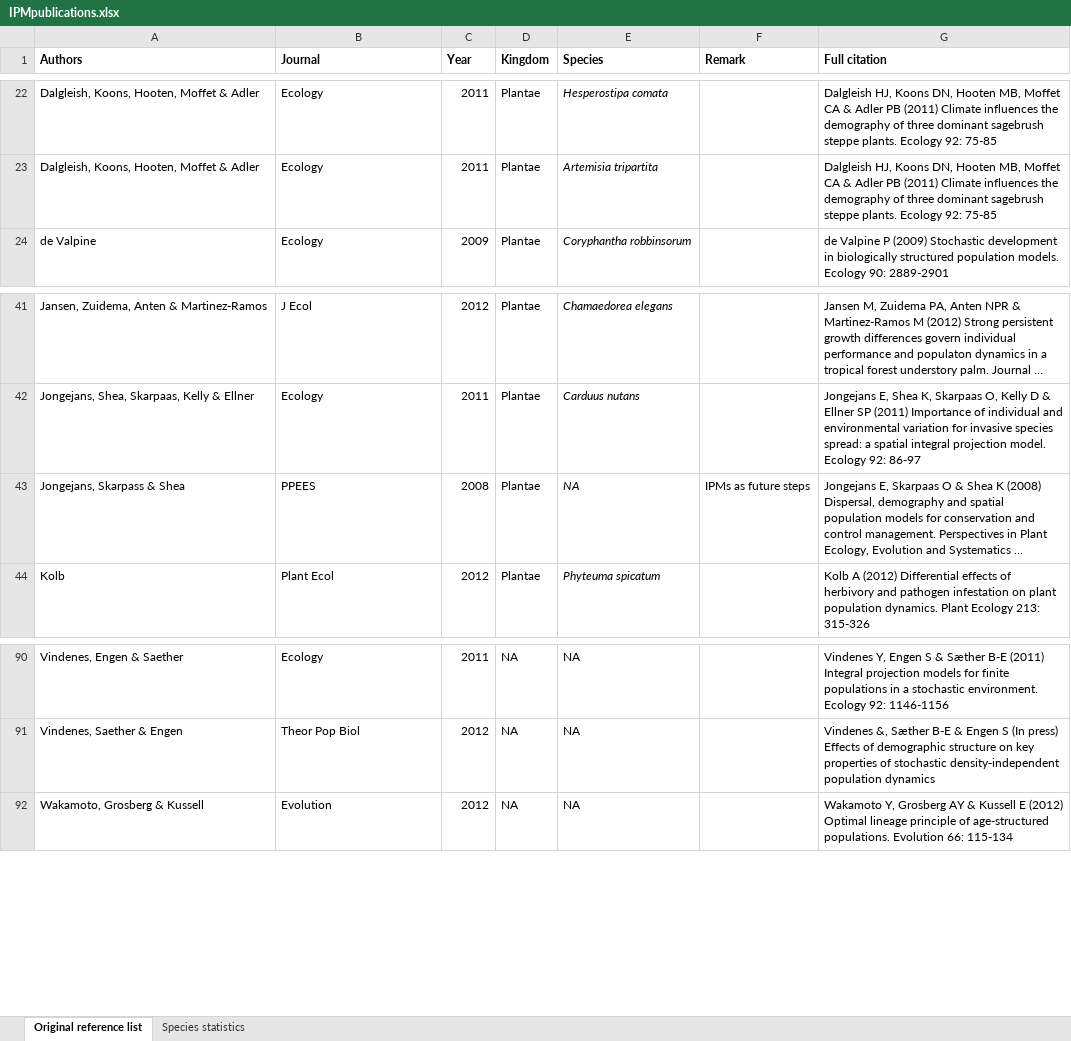
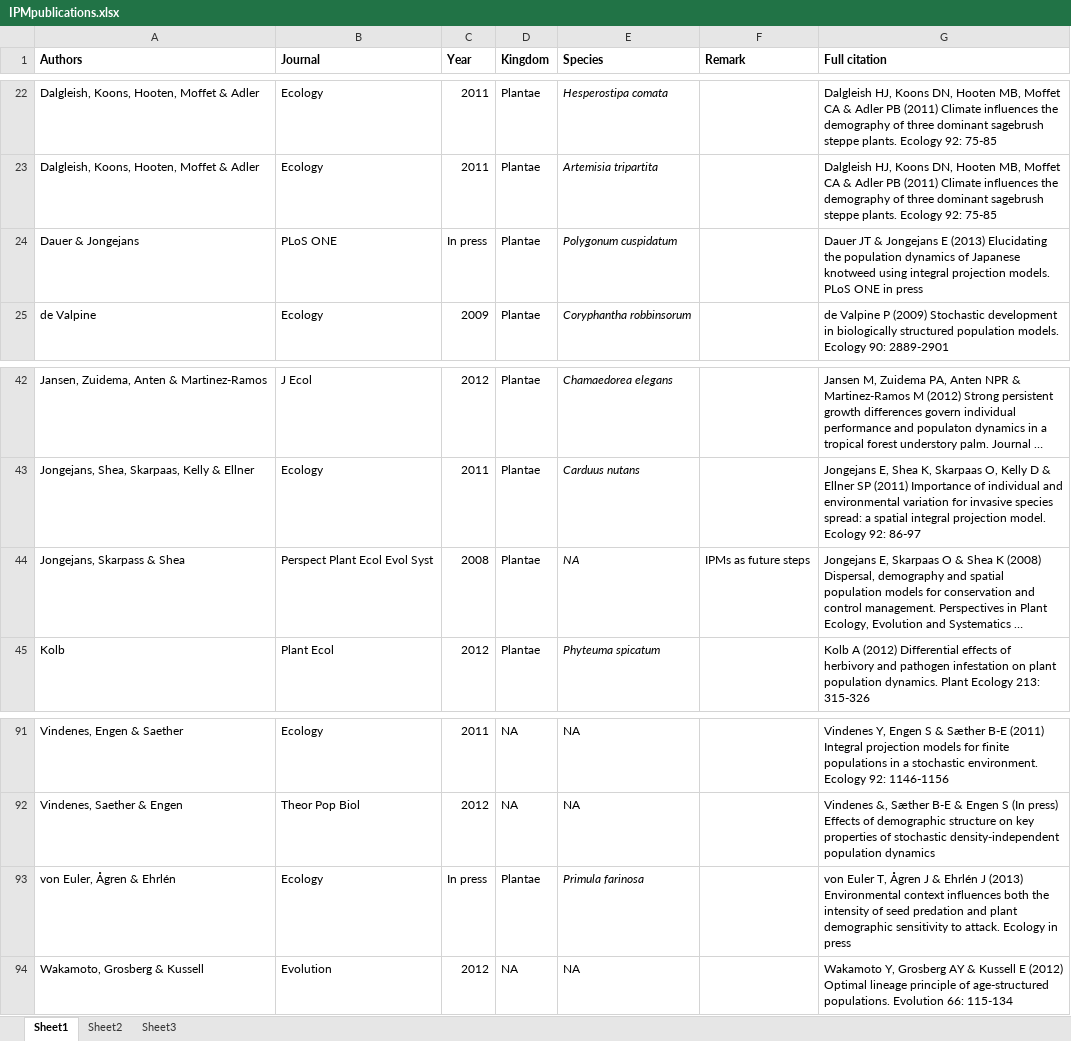
Before and after one commit to rforge/ipmpack, an Excel workbook: www/IPMpublications.xlsx, sheet Sheet1, drawn as a sheet; only a part is shown, gaps mark what is left out; long unchanged cells end in …; values as stored, in another font and other column widths than the file's, no borders; addresses are those after the commit; the diff names each change by its address in the sheet, - before the commit and + after, or states it on an @@ line.

Commit message:
new additions to the IPM pub list
git-svn-id: svn://svn.r-forge.r-project.org/svnroot/ipmpack@1160 edb9625f-4e0d-4859-8d74-9fd3b1da38cb

```diff
--- a/www/IPMpublications.xlsx (sheet Sheet1)
+++ b/www/IPMpublications.xlsx (sheet Sheet1)
-sheet tab: Original reference list
+sheet tab: Sheet1
-sheet tab: Species statistics
+sheet tab: Sheet2
+sheet tab: Sheet3
+row 24: Dauer & Jongejans | PLoS ONE | In press | Plantae | Polygonum cuspidatum |  | Dauer JT & Jongejans E (2013) Elucidating the population dynamics of Japanese knotweed using integral projection models. PLoS ONE in press
-B44 (Journal): PPEES
+B44 (Journal): Perspect Plant Ecol Evol Syst
+row 93: von Euler, Ågren & Ehrlén | Ecology | In press | Plantae | Primula farinosa |  | von Euler T, Ågren J & Ehrlén J (2013) Environmental context influences both the intensity of seed predation and plant demographic sensitivity to attack. Ecology in press
```
Also changed, not shown: sheet Sheet2, charts or pictures.
